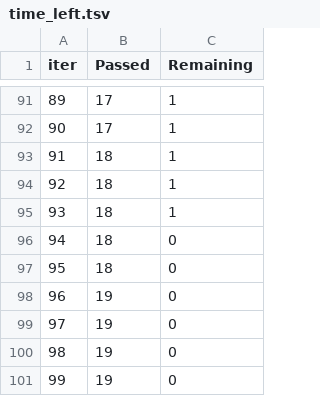
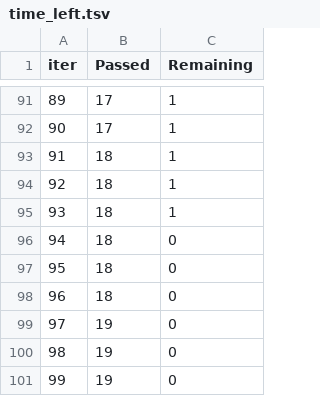
Before and after one commit to jaiverma001/mlproject, a TSV file: catboost_info/time_left.tsv, drawn as a sheet; only a part is shown, gaps mark what is left out; removed rows and columns are numbered as before the commit, all else as after; the diff covers the shown part only; the diff names each change by its address in the sheet, - before the commit and + after, or states it on an @@ line.

```diff
--- a/catboost_info/time_left.tsv
+++ b/catboost_info/time_left.tsv
@@ column A (iter) renumbered between rows 9 and 101 @@
+row 98: 96 | 18 | 0
-row 101: 99 | 19 | 0
```
Also changed, not shown: 14 added rows, 14 removed rows and 9 edited cells elsewhere in this file, 11 other files.
